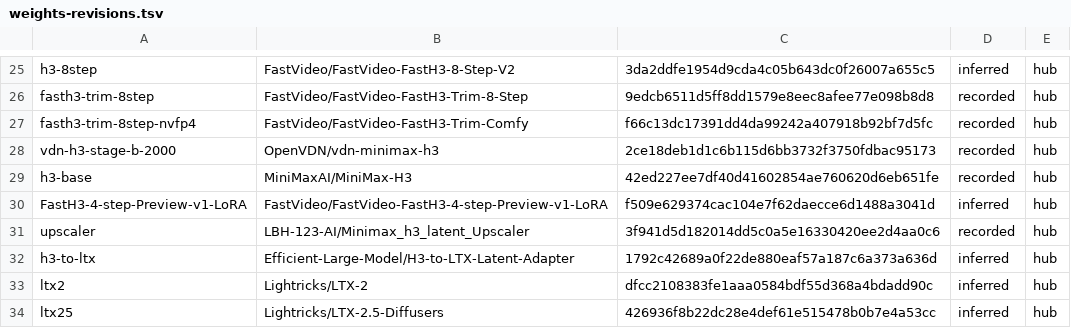
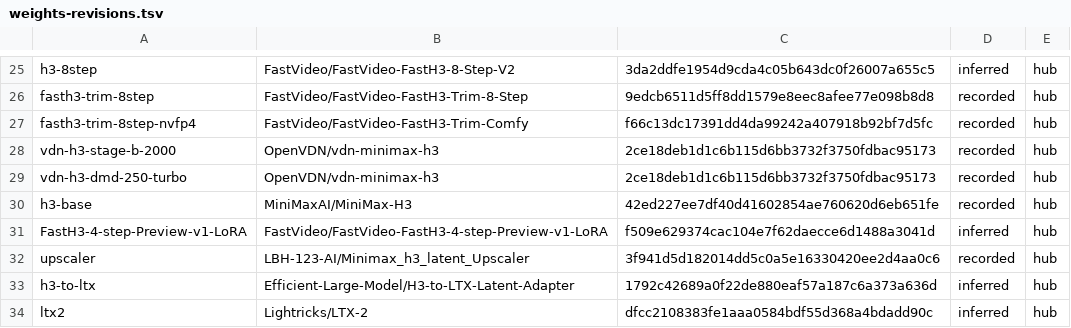
Before and after one commit to zaitrarrio/fastvideo-rs, a TSV file: scripts/gpu/weights-revisions.tsv, drawn as a sheet; only a part is shown, gaps mark what is left out; the shorter side is filled out with more unchanged rows.

```diff
--- a/scripts/gpu/weights-revisions.tsv
+++ b/scripts/gpu/weights-revisions.tsv
@@ -28,2 +28,3 @@ fasth3-trim-8step-nvfp4	FastVideo/FastVideo-FastH3-Trim-Comfy	f66c13dc17391dd4da
 vdn-h3-stage-b-2000	OpenVDN/vdn-minimax-h3	2ce18deb1d1c6b115d6bb3732f3750fdbac95173	recorded	hub
+vdn-h3-dmd-250-turbo	OpenVDN/vdn-minimax-h3	2ce18deb1d1c6b115d6bb3732f3750fdbac95173	recorded	hub
 h3-base	MiniMaxAI/MiniMax-H3	42ed227ee7df40d41602854ae760620d6eb651fe	recorded	hub
```
Also changed, not shown: scripts/gpu/weights-manifest.tsv, scripts/gpu/weights-r2.tsv, 14 other files.
